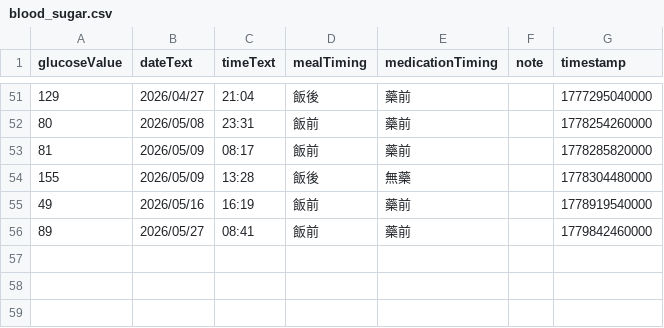
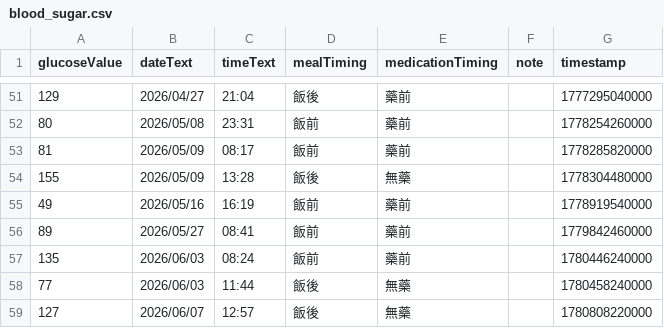
Before and after one commit to TangerineTree15/blood_sugar, a CSV file: blood_sugar.csv, drawn as a sheet; only a part is shown, gaps mark what is left out.

Commit message:
Add new blood sugar readings for 2026/06/03 06/07

```diff
--- a/blood_sugar.csv
+++ b/blood_sugar.csv
@@ -56 +56,4 @@ glucoseValue,dateText,timeText,mealTiming,medicationTiming,note,timestamp
 "89","2026/05/27","08:41","飯前","藥前","","1779842460000"
+"135","2026/06/03","08:24","飯前","藥前","","1780446240000"
+"77","2026/06/03","11:44","飯後","無藥","","1780458240000"
+"127","2026/06/07","12:57","飯後","無藥","","1780808220000"
```
